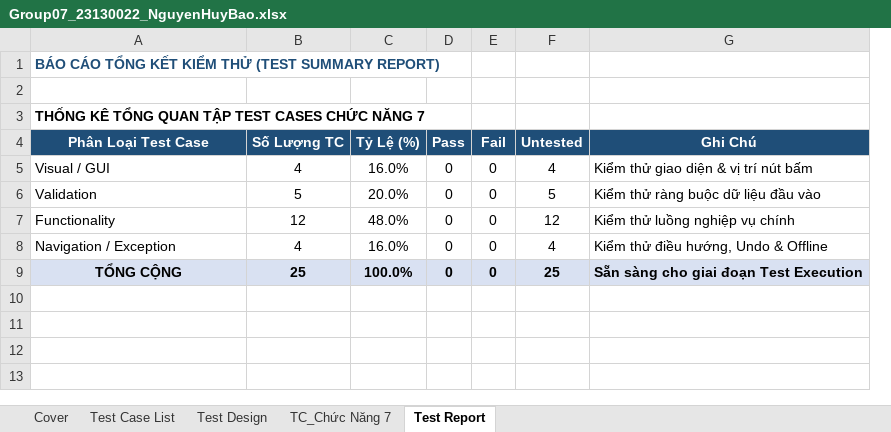
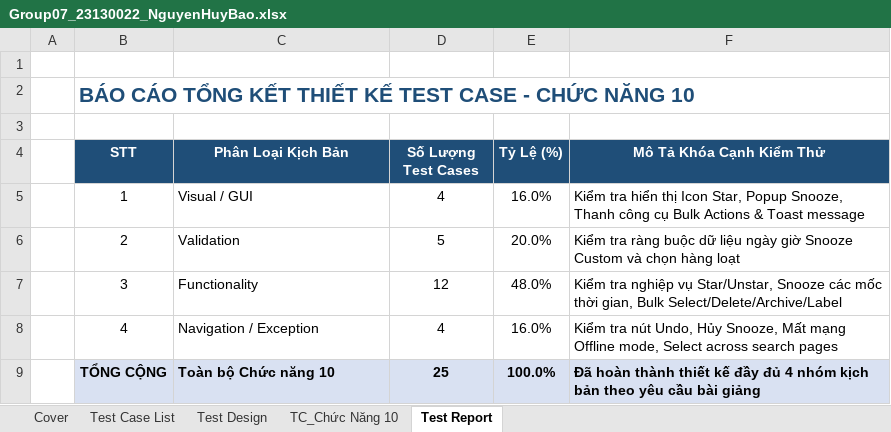
Before and after one commit to NguyenHuyBao11-05/Group07_SoftwareTesting_Gmail, an Excel workbook: individual_docs/Group07_23130022_NguyenHuyBao.xlsx, sheet Test Report, drawn as a sheet; values as stored, in another font and other column widths than the file's, no borders; removed rows and columns are numbered as before the commit, all else as after; the diff names each change by its address in the sheet, - before the commit and + after, or states it on an @@ line.

Commit message:
Sửa lại chức năng đã làm

```diff
--- a/individual_docs/Group07_23130022_NguyenHuyBao.xlsx (sheet Test Report)
+++ b/individual_docs/Group07_23130022_NguyenHuyBao.xlsx (sheet Test Report)
-sheet tab: TC_Chức Năng 7
+sheet tab: TC_Chức Năng 10
+column A, empty
+column B (STT), row 2: BÁO CÁO TỔNG KẾT THIẾT KẾ TEST CASE - CHỨC NĂNG 10; rows 5-9: 1 | 2 | 3 | 4 | TỔNG CỘNG
-column D (Pass), rows 5-9: all 0
-column E (Fail), rows 5-9: all 0
-column F (Untested), rows 5-9: 4 | 5 | 12 | 4 | 25
-column G (Ghi Chú), rows 5-9: Kiểm thử giao diện & vị trí nút bấm | Kiểm thử ràng buộc dữ liệu đầu vào | Kiểm thử luồng nghiệp vụ chính | Kiểm thử điều hướng, Undo & Offline | Sẵn sàng cho giai đoạn Test Execution
+column F (Mô Tả Khóa Cạnh Kiểm Thử), rows 5-9: Kiểm tra hiển thị Icon Star, Popup Snooze, Thanh công cụ Bulk Actions & Toast message | Kiểm tra ràng buộc dữ liệu ngày giờ Snooze Custom và chọn hàng loạt | Kiểm tra nghiệp vụ Star/Unstar, Snooze các mốc thời gian, Bulk Select/Delete/Archive/Label | Kiểm tra nút Undo, Hủy Snooze, Mất mạng Offline mode, Select across search pages | Đã hoàn thành thiết kế đầy đủ 4 nhóm kịch bản theo yêu cầu bài giảng
-row 1: BÁO CÁO TỔNG KẾT KIỂM THỬ (TEST SUMMARY REPORT)
-C2 (Phân Loại Kịch Bản): THỐNG KÊ TỔNG QUAN TẬP TEST CASES CHỨC NĂNG 7
+C2 (Phân Loại Kịch Bản): (empty)
+row 3: (empty)
-C4: Phân Loại Test Case
+C4: Phân Loại Kịch Bản
-D4: Số Lượng TC
+D4: Số Lượng Test Cases
-C9 (Phân Loại Kịch Bản): TỔNG CỘNG
+C9 (Phân Loại Kịch Bản): Toàn bộ Chức năng 10
-C9 alignment: center
+C9 alignment: left
```
Also changed, not shown: sheet TC_Chức Năng 10, sheet Test Case List, sheet Cover, sheet Test Design.
